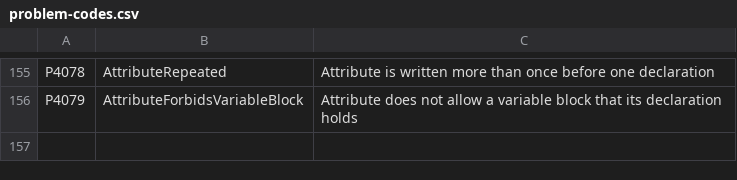
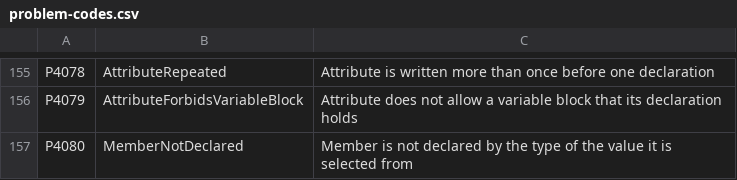
Before and after one commit to boogy777-lgtm/ironplc, a CSV file: compiler/problems/resources/problem-codes.csv, drawn as a sheet; only a part is shown, gaps mark what is left out.

```diff
--- a/compiler/problems/resources/problem-codes.csv
+++ b/compiler/problems/resources/problem-codes.csv
@@ -156 +156,2 @@ P4078,AttributeRepeated,Attribute is written more than once before one declarati
 P4079,AttributeForbidsVariableBlock,Attribute does not allow a variable block that its declaration holds
+P4080,MemberNotDeclared,Member is not declared by the type of the value it is selected from
```
Also changed, not shown: compiler/problems/resources/problem-texts.csv, 8 other files.
